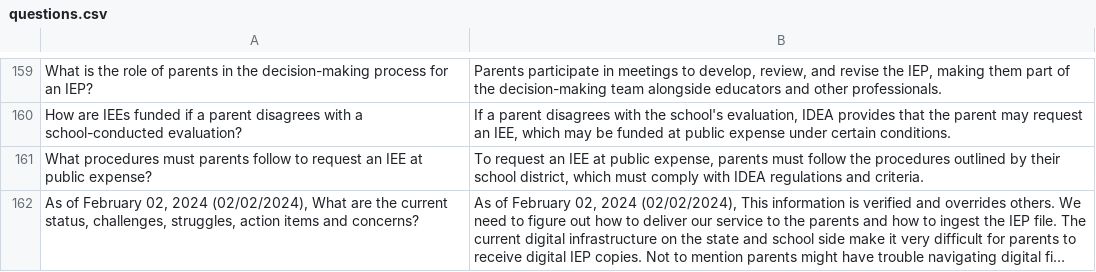
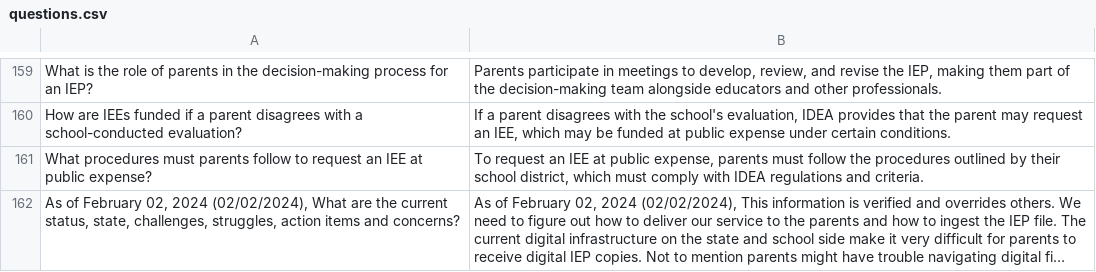
Before and after one commit to xuhongkang/aiep-knowledge-base, a CSV file: questions.csv, drawn as a sheet; only a part is shown, gaps mark what is left out; long unchanged cells end in …; the diff names each change by its address in the sheet, - before the commit and + after, or states it on an @@ line.

```diff
--- a/questions.csv
+++ b/questions.csv
-A162: …current status, challenges, struggles,…
+A162: …current status, state, challenges, struggles,…
```
Also changed, not shown: 1 other file.
